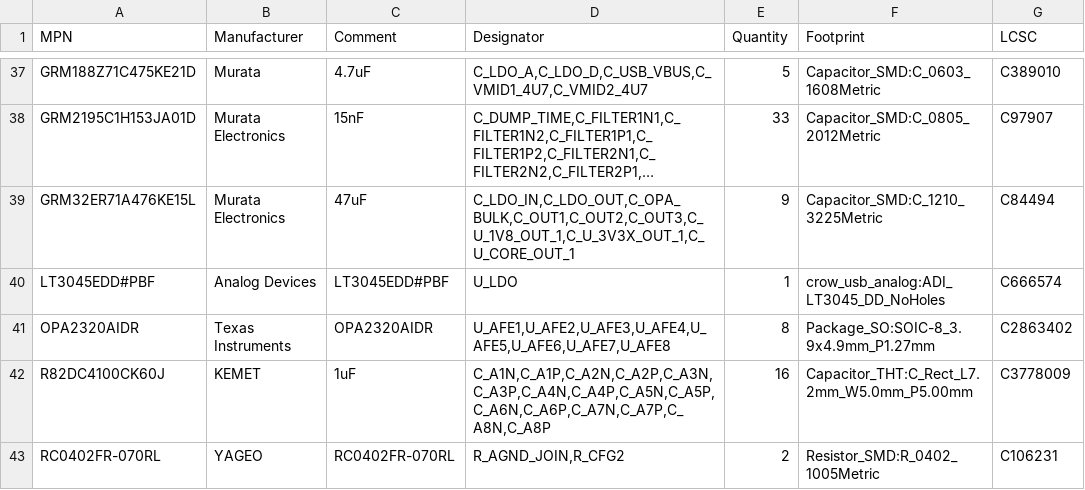
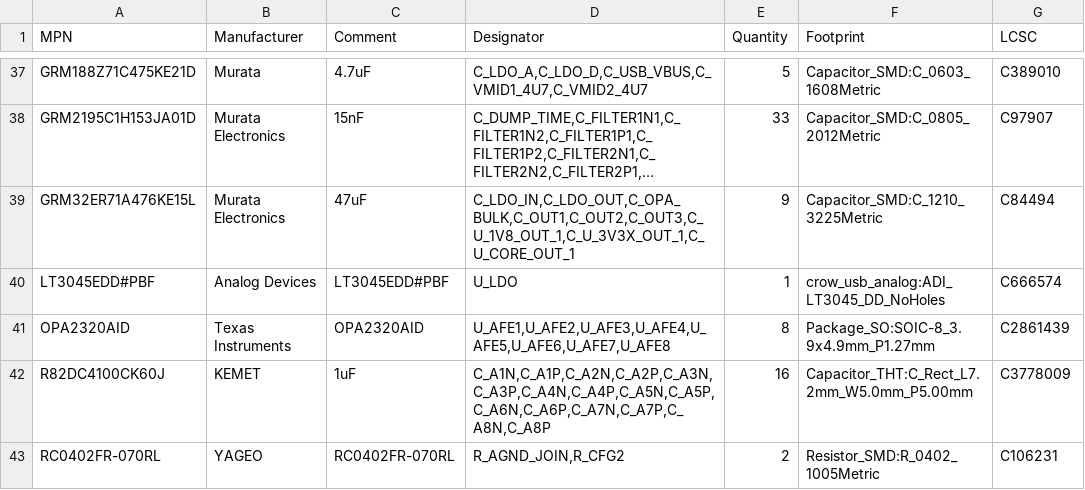
Before and after one commit to misko/prompt2device, a CSV file: projects/crow-usb-carrier-v1/01_docs/sourcing/exact-parts.csv, drawn as a sheet; only a part is shown, gaps mark what is left out; long unchanged cells end in ….

Commit message:
Qualify Crow OPA2320 tube packaging without circuit changes

```diff
--- a/projects/crow-usb-carrier-v1/01_docs/sourcing/exact-parts.csv
+++ b/projects/crow-usb-carrier-v1/01_docs/sourcing/exact-parts.csv
@@ -40,3 +40,3 @@ GRM32ER71A476KE15L,Murata Electronics,47uF,"C_LDO_IN,C_LDO_OUT,C_OPA_BULK,C_OUT1
 LT3045EDD#PBF,Analog Devices,LT3045EDD#PBF,U_LDO,1,crow_usb_analog:ADI_LT3045_DD_NoHoles,C666574
-OPA2320AIDR,Texas Instruments,OPA2320AIDR,"U_AFE1,U_AFE2,U_AFE3,U_AFE4,U_AFE5,U_AFE6,U_AFE7,U_AFE8",8,Package_SO:SOIC-8_3.9x4.9mm_P1.27mm,C2863402
+OPA2320AID,Texas Instruments,OPA2320AID,"U_AFE1,U_AFE2,U_AFE3,U_AFE4,U_AFE5,U_AFE6,U_AFE7,U_AFE8",8,Package_SO:SOIC-8_3.9x4.9mm_P1.27mm,C2861439
 R82DC4100CK60J,KEMET,1uF,"C_A1N,C_A1P,C_A2N,C_A2P,C_A3N,C_A3P,C_A4N,C_A4P,C_A5N,C_A5P,C_A6N,C_A6P,C_A7N,C_A7P,C_A8N,C_A8P",16,Capacitor_THT:C_Rect_L7.2mm_W5.0mm_P5.00mm,C3778009
```
Also changed, not shown: 6 other files.
